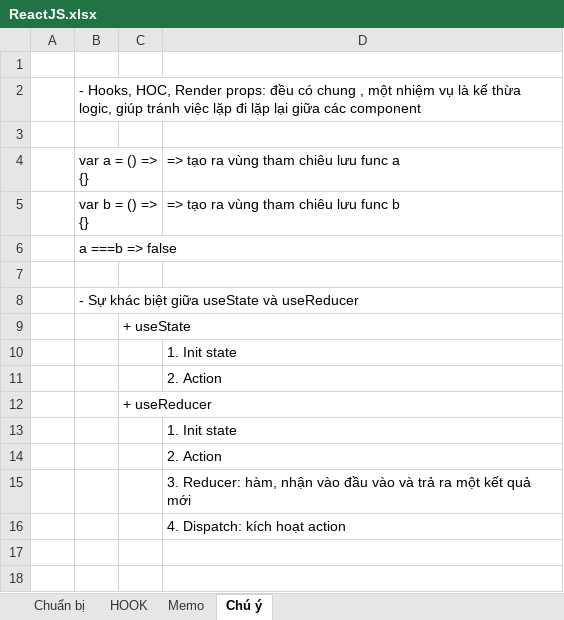
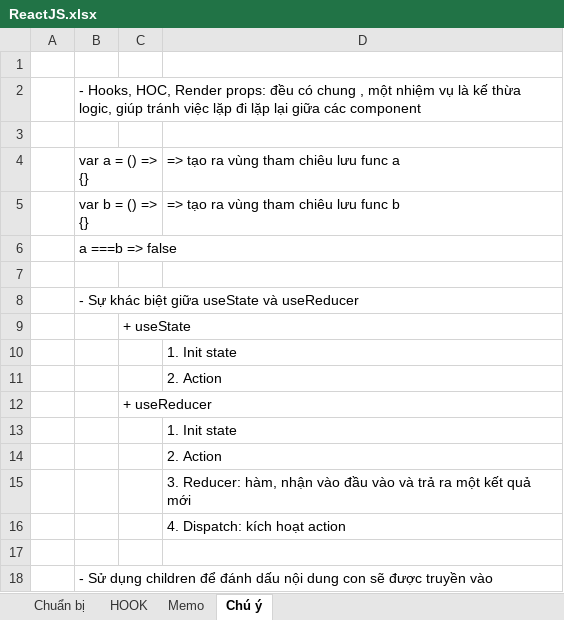
Before and after one commit to Ongnoiban2010/ReacJs-Learning, an Excel workbook: ReactJS.xlsx, sheet Chú ý, drawn as a sheet; values as stored, in another font and other column widths than the file's, no borders; charts and pictures not drawn; the diff names each change by its address in the sheet, - before the commit and + after, or states it on an @@ line.

```diff
--- a/ReactJS.xlsx (sheet Chú ý)
+++ b/ReactJS.xlsx (sheet Chú ý)
+row 17: (empty)
+row 18:  | - Sử dụng children để đánh dấu nội dung con sẽ được truyền vào
```
Also changed, not shown: sheet HOOK, charts or pictures, 14 other files.
